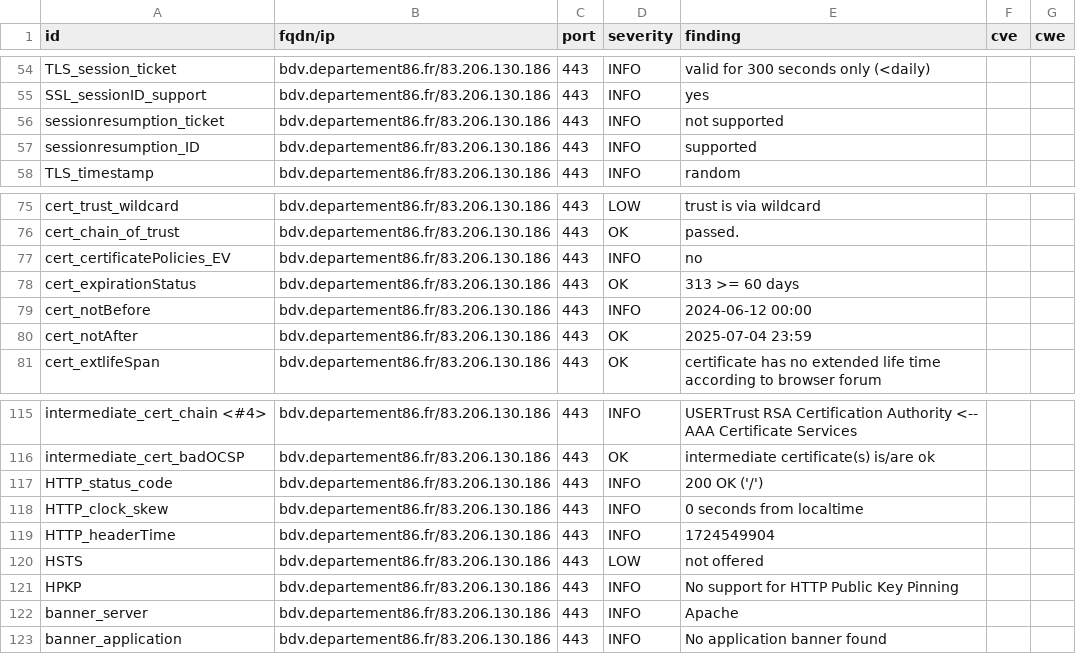
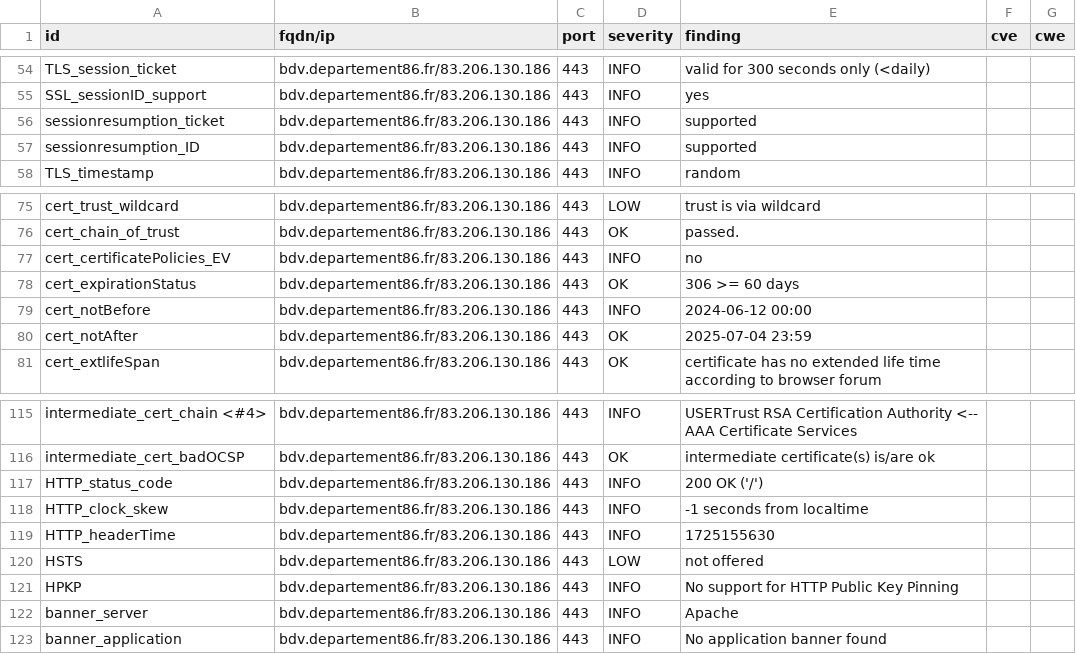
Before and after one commit to dpt86/dashlord, a CSV file: results/aHR0cHM6Ly9iZHYuZGVwYXJ0ZW1lbnQ4Ni5mcg==/testssl.csv, drawn as a sheet; only a part is shown, gaps mark what is left out.

```diff
--- a/results/aHR0cHM6Ly9iZHYuZGVwYXJ0ZW1lbnQ4Ni5mcg==/testssl.csv
+++ b/results/aHR0cHM6Ly9iZHYuZGVwYXJ0ZW1lbnQ4Ni5mcg==/testssl.csv
@@ -55,3 +55,3 @@
 "SSL_sessionID_support","bdv.departement86.fr/83.206.130.186","443","INFO","yes","",""
-"sessionresumption_ticket","bdv.departement86.fr/83.206.130.186","443","INFO","not supported","",""
+"sessionresumption_ticket","bdv.departement86.fr/83.206.130.186","443","INFO","supported","",""
 "sessionresumption_ID","bdv.departement86.fr/83.206.130.186","443","INFO","supported","",""
@@ -77,3 +77,3 @@
 "cert_certificatePolicies_EV","bdv.departement86.fr/83.206.130.186","443","INFO","no","",""
-"cert_expirationStatus","bdv.departement86.fr/83.206.130.186","443","OK","313 >= 60 days","",""
+"cert_expirationStatus","bdv.departement86.fr/83.206.130.186","443","OK","306 >= 60 days","",""
 "cert_notBefore","bdv.departement86.fr/83.206.130.186","443","INFO","2024-06-12 00:00","",""
@@ -117,4 +117,4 @@
 "HTTP_status_code","bdv.departement86.fr/83.206.130.186","443","INFO","200 OK ('/')","",""
-"HTTP_clock_skew","bdv.departement86.fr/83.206.130.186","443","INFO","0 seconds from localtime","",""
-"HTTP_headerTime","bdv.departement86.fr/83.206.130.186","443","INFO","1724549904","",""
+"HTTP_clock_skew","bdv.departement86.fr/83.206.130.186","443","INFO","-1 seconds from localtime","",""
+"HTTP_headerTime","bdv.departement86.fr/83.206.130.186","443","INFO","1725155630","",""
 "HSTS","bdv.departement86.fr/83.206.130.186","443","LOW","not offered","",""
```
Also changed, not shown: 8 other files.
